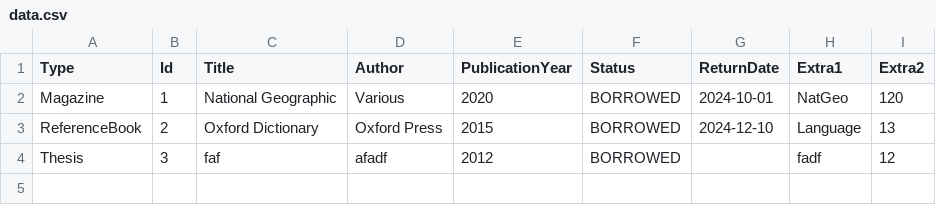
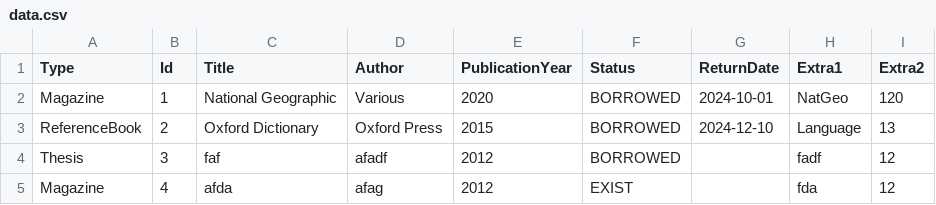
Before and after one commit to Mamadf/Java-Learning-Phase2, a CSV file: data.csv, drawn as a sheet; the diff names each change by its address in the sheet, - before the commit and + after, or states it on an @@ line.

```diff
--- a/data.csv
+++ b/data.csv
+row 5: Magazine | 4 | afda | afag | 2012 | EXIST |  | fda | 12
```
Also changed, not shown: 3 other files.
